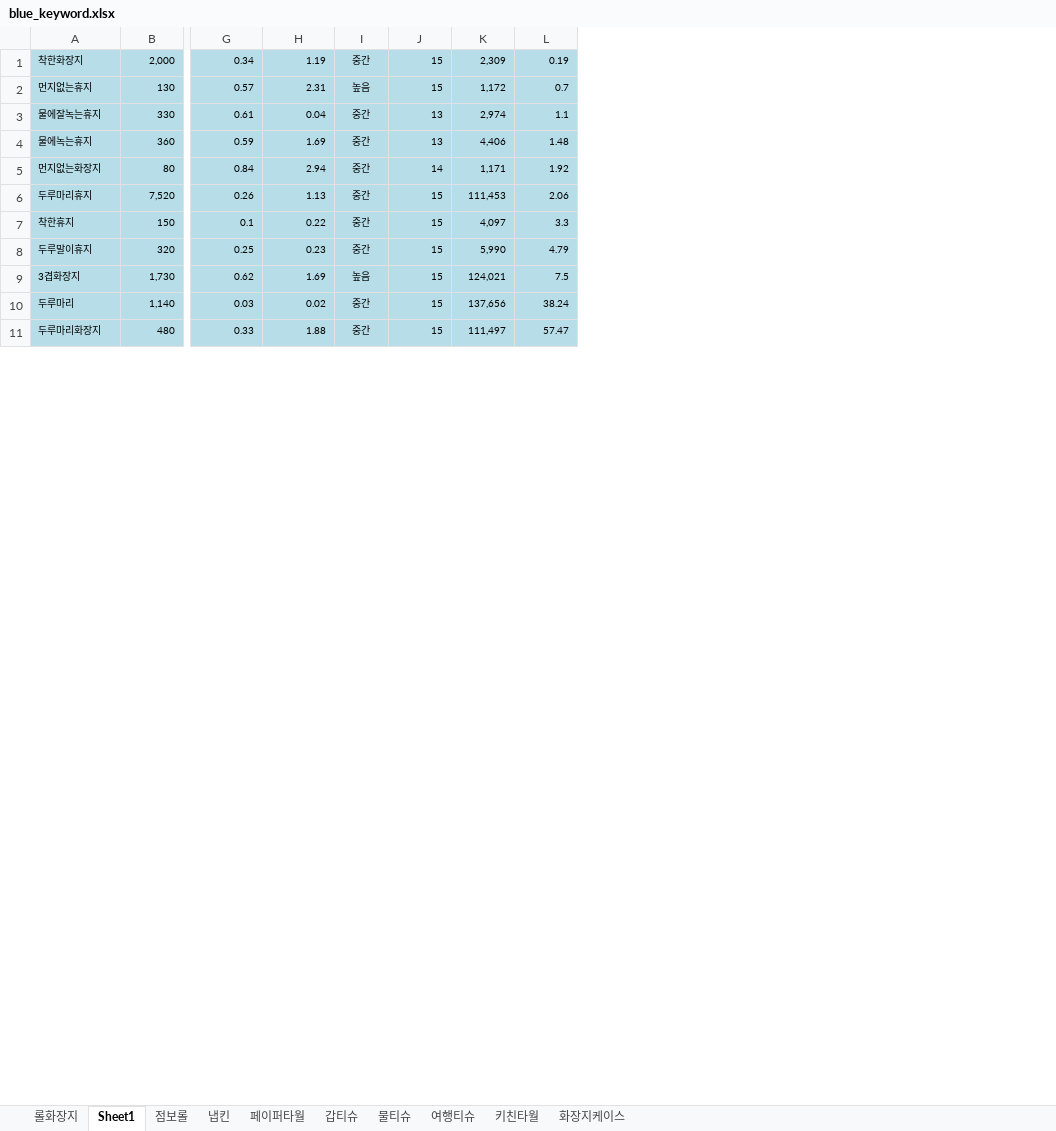
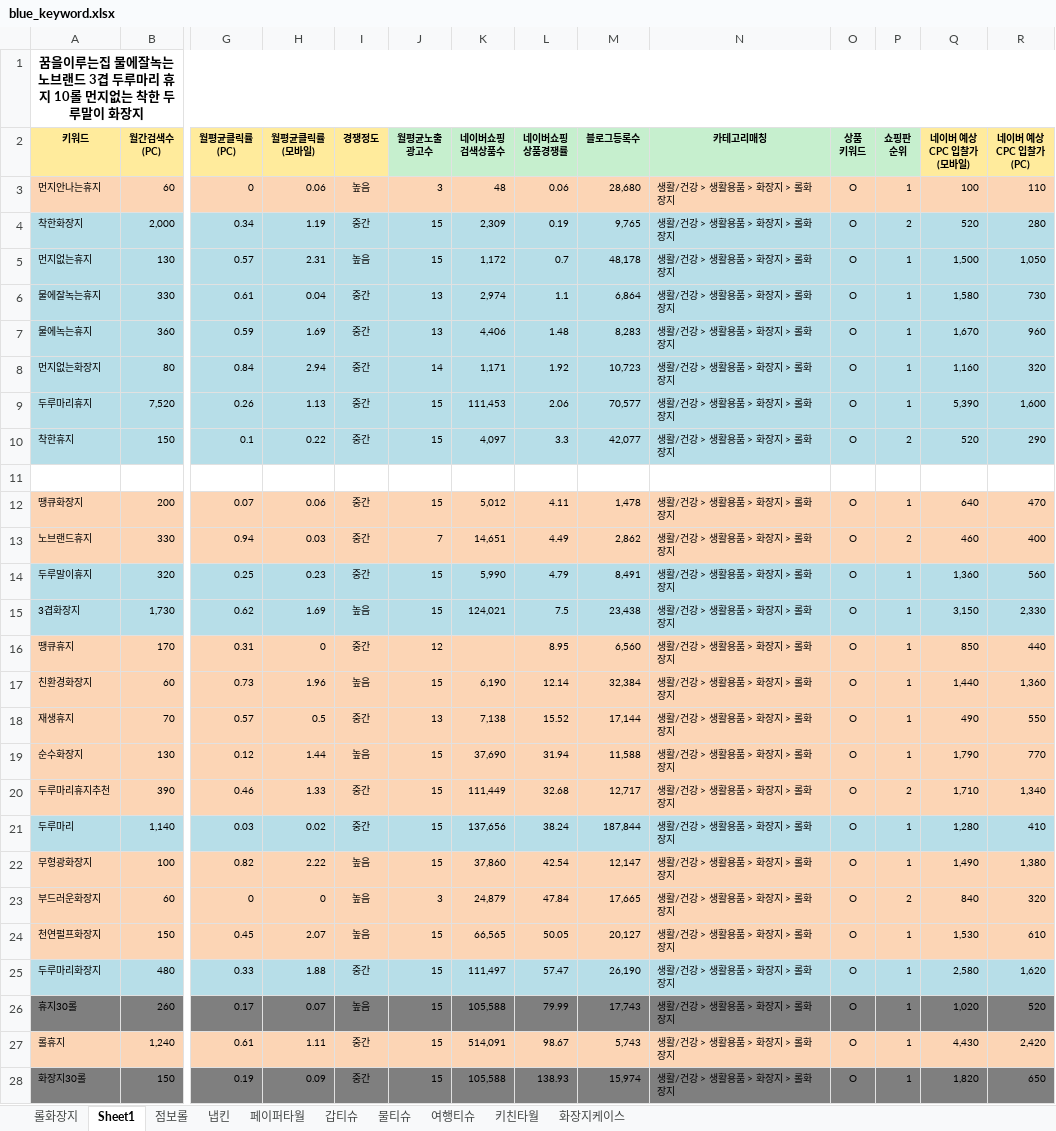
Before and after one commit to Jomyunggi/cmw_v2, an Excel workbook: smartstore/blue_keyword.xlsx, sheet Sheet1, drawn as a sheet; only a part is shown, gaps mark what is left out; values as stored, in another font and other column widths than the file's, no borders; addresses are those after the commit; rows hold the shown columns only; ↵ is a line break in a cell; the diff covers the shown part only; the diff names each change by its address in the sheet, - before the commit and + after, or states it on an @@ line.

```diff
--- a/smartstore/blue_keyword.xlsx (sheet Sheet1)
+++ b/smartstore/blue_keyword.xlsx (sheet Sheet1)
+column M, rows 4-10: 9,765 | 48,178 | 6,864 | 8,283 | 10,723 | 70,577 | 42,077; rows 14-15: 8,491 | 23,438; row 21: 187,844; row 25: 26,190
+column N, rows 4-10: all 생활/건강 > 생활용품 > 화장지 > 롤화장지; rows 14-15: 생활/건강 > 생활용품 > 화장지 > 롤화장지 | 생활/건강 > 생활용품 > 화장지 > 롤화장지; row 21: 생활/건강 > 생활용품 > 화장지 > 롤화장지; row 25: 생활/건강 > 생활용품 > 화장지 > 롤화장지
+column O, rows 4-10: all O; rows 14-15: O | O; row 21: O; row 25: O
+column P, rows 4-10: 2 | 1 | 1 | 1 | 1 | 1 | 2; rows 14-15: 1 | 1; row 21: 1; row 25: 1
+column Q, rows 4-10: 520 | 1,500 | 1,580 | 1,670 | 1,160 | 5,390 | 520; rows 14-15: 1,360 | 3,150; row 21: 1,280; row 25: 2,580
+column R, rows 4-10: 280 | 1,050 | 730 | 960 | 320 | 1,600 | 290; rows 14-15: 560 | 2,330; row 21: 410; row 25: 1,620
+row 1: 꿈을이루는집 물에잘녹는 노브랜드 3겹 두루마리 휴지 10롤 먼지없는 착한 두루말이 화장지
+row 2: 키워드 | 월간검색수 ↵ (PC) | 월평균클릭률 ↵ (PC) | 월평균클릭률 ↵ (모바일) | 경쟁정도 | 월평균노출 ↵ 광고수 | 네이버쇼핑 ↵ 검색상품수 | 네이버쇼핑 ↵ 상품경쟁률 | 블로그등록수 | 카테고리매칭 | 상품 ↵ 키워드 | 쇼핑판 ↵ 순위 | 네이버 예상 ↵ CPC 입찰가 ↵ (모바일) | 네이버 예상 ↵ CPC 입찰가 ↵ (PC)
+row 3: 먼지안나는휴지 | 60 | 0 | 0.06 | 높음 | 3 | 48 | 0.06 | 28,680 | 생활/건강 > 생활용품 > 화장지 > 롤화장지 | O | 1 | 100 | 110
+row 11: (empty)
+row 12: 땡큐화장지 | 200 | 0.07 | 0.06 | 중간 | 15 | 5,012 | 4.11 | 1,478 | 생활/건강 > 생활용품 > 화장지 > 롤화장지 | O | 1 | 640 | 470
+row 13: 노브랜드휴지 | 330 | 0.94 | 0.03 | 중간 | 7 | 14,651 | 4.49 | 2,862 | 생활/건강 > 생활용품 > 화장지 > 롤화장지 | O | 2 | 460 | 400
+row 16: 땡큐휴지 | 170 | 0.31 | 0 | 중간 | 12 |  | 8.95 | 6,560 | 생활/건강 > 생활용품 > 화장지 > 롤화장지 | O | 1 | 850 | 440
+row 17: 친환경화장지 | 60 | 0.73 | 1.96 | 높음 | 15 | 6,190 | 12.14 | 32,384 | 생활/건강 > 생활용품 > 화장지 > 롤화장지 | O | 1 | 1,440 | 1,360
+row 18: 재생휴지 | 70 | 0.57 | 0.5 | 중간 | 13 | 7,138 | 15.52 | 17,144 | 생활/건강 > 생활용품 > 화장지 > 롤화장지 | O | 1 | 490 | 550
+row 19: 순수화장지 | 130 | 0.12 | 1.44 | 높음 | 15 | 37,690 | 31.94 | 11,588 | 생활/건강 > 생활용품 > 화장지 > 롤화장지 | O | 1 | 1,790 | 770
+row 20: 두루마리휴지추천 | 390 | 0.46 | 1.33 | 중간 | 15 | 111,449 | 32.68 | 12,717 | 생활/건강 > 생활용품 > 화장지 > 롤화장지 | O | 2 | 1,710 | 1,340
+row 22: 무형광화장지 | 100 | 0.82 | 2.22 | 높음 | 15 | 37,860 | 42.54 | 12,147 | 생활/건강 > 생활용품 > 화장지 > 롤화장지 | O | 1 | 1,490 | 1,380
+row 23: 부드러운화장지 | 60 | 0 | 0 | 높음 | 3 | 24,879 | 47.84 | 17,665 | 생활/건강 > 생활용품 > 화장지 > 롤화장지 | O | 2 | 840 | 320
+row 24: 천연펄프화장지 | 150 | 0.45 | 2.07 | 높음 | 15 | 66,565 | 50.05 | 20,127 | 생활/건강 > 생활용품 > 화장지 > 롤화장지 | O | 1 | 1,530 | 610
+row 26: 휴지30롤 | 260 | 0.17 | 0.07 | 높음 | 15 | 105,588 | 79.99 | 17,743 | 생활/건강 > 생활용품 > 화장지 > 롤화장지 | O | 1 | 1,020 | 520
+row 27: 롤휴지 | 1,240 | 0.61 | 1.11 | 중간 | 15 | 514,091 | 98.67 | 5,743 | 생활/건강 > 생활용품 > 화장지 > 롤화장지 | O | 1 | 4,430 | 2,420
+row 28: 화장지30롤 | 150 | 0.19 | 0.09 | 중간 | 15 | 105,588 | 138.93 | 15,974 | 생활/건강 > 생활용품 > 화장지 > 롤화장지 | O | 1 | 1,820 | 650
```
Also changed, not shown: 4 added rows elsewhere in this sheet, sheet 점보롤, sheet 롤화장지, 2 other files.
